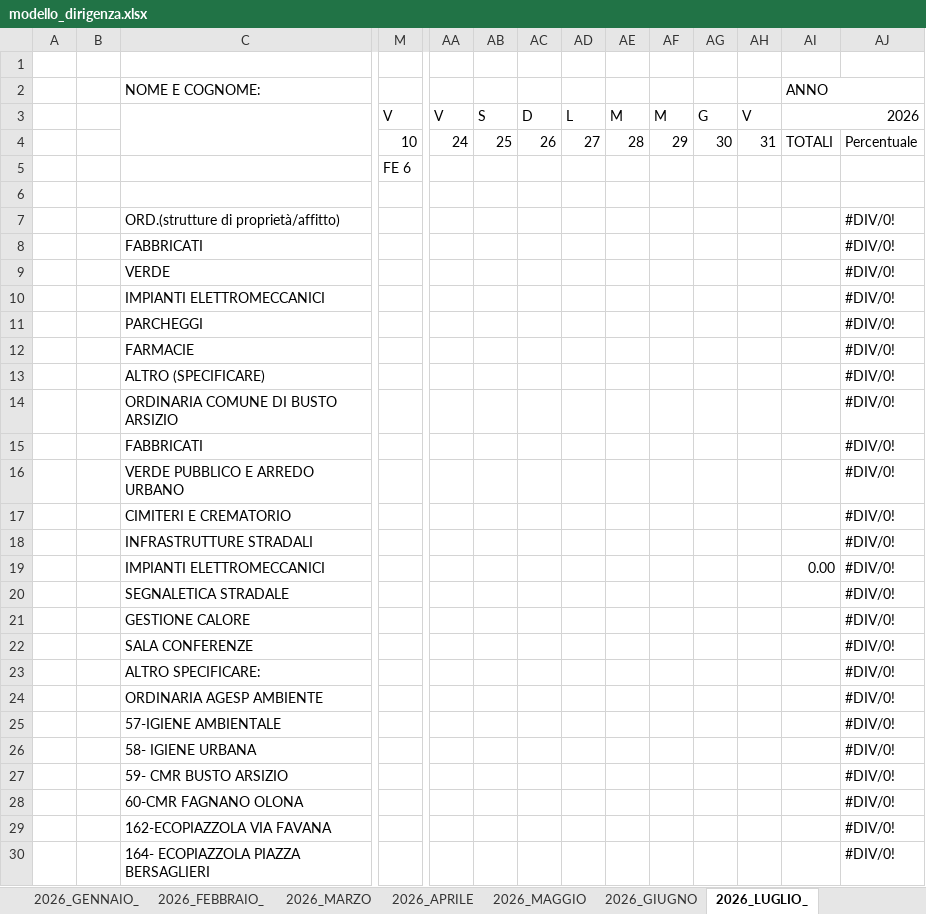
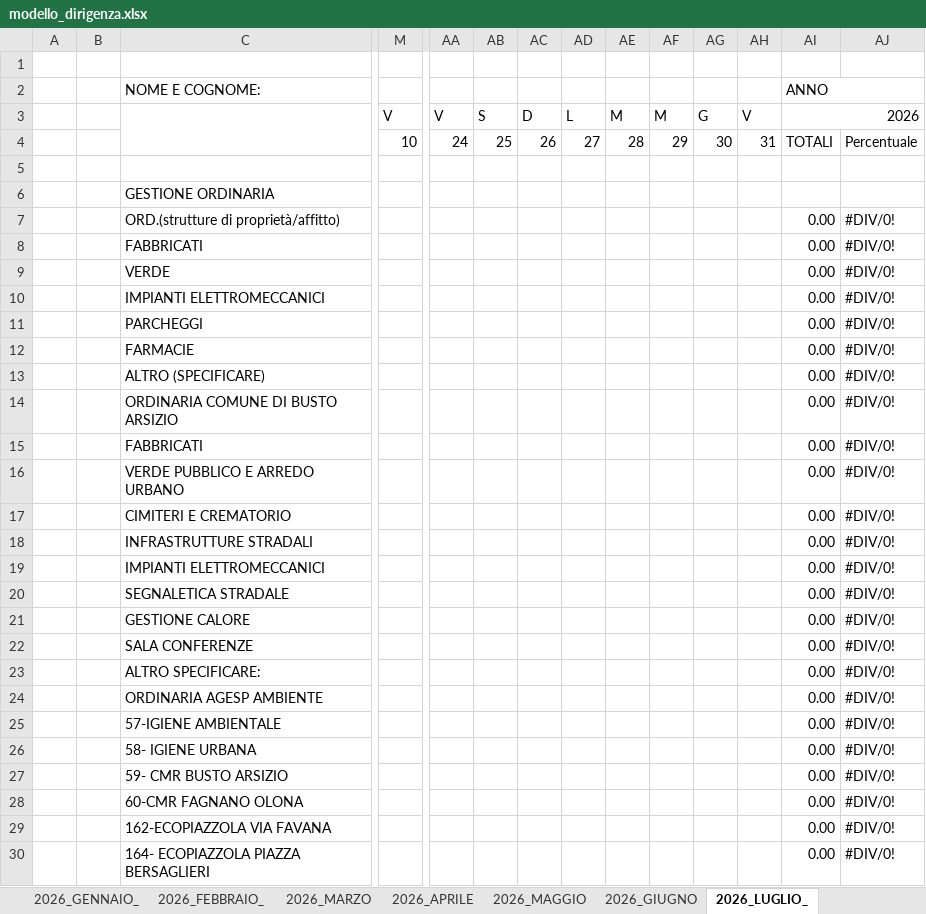
Before and after one commit to lonardomassimo/Orario-flex, an Excel workbook: modello_dirigenza.xlsx, sheet 2026_LUGLIO_, drawn as a sheet; only a part is shown, gaps mark what is left out; values as stored, in another font and other column widths than the file's, no cell formats; charts and pictures not drawn; removed rows and columns are numbered as before the commit, all else as after; rows hold the shown columns only; the diff covers the shown part only; the diff names each change by its address in the sheet, - before the commit and + after, or states it on an @@ line.

```diff
--- a/modello_dirigenza.xlsx (sheet 2026_LUGLIO_)
+++ b/modello_dirigenza.xlsx (sheet 2026_LUGLIO_)
-row 5:  |  |  | FE 6
+row 6:  |  | GESTIONE ORDINARIA
-AI7:AI9 (ANNO): (empty)
+AI7:AI9 (ANNO): 0.00
-row 10:  |  | IMPIANTI ELETTROMECCANICI |  |  |  |  |  |  |  |  |  |  | #DIV/0!
-row 11:  |  | PARCHEGGI |  |  |  |  |  |  |  |  |  |  | #DIV/0!
-row 12:  |  | FARMACIE |  |  |  |  |  |  |  |  |  |  | #DIV/0!
-row 13:  |  | ALTRO (SPECIFICARE) |  |  |  |  |  |  |  |  |  |  | #DIV/0!
-row 14:  |  | ORDINARIA COMUNE DI BUSTO ARSIZIO |  |  |  |  |  |  |  |  |  |  | #DIV/0!
-row 15:  |  | FABBRICATI |  |  |  |  |  |  |  |  |  |  | #DIV/0!
-row 16:  |  | VERDE PUBBLICO E ARREDO URBANO |  |  |  |  |  |  |  |  |  |  | #DIV/0!
-row 17:  |  | CIMITERI E CREMATORIO |  |  |  |  |  |  |  |  |  |  | #DIV/0!
-row 18:  |  | INFRASTRUTTURE STRADALI |  |  |  |  |  |  |  |  |  |  | #DIV/0!
+row 11:  |  | PARCHEGGI |  |  |  |  |  |  |  |  |  | 0.00 | #DIV/0!
+row 12:  |  | FARMACIE |  |  |  |  |  |  |  |  |  | 0.00 | #DIV/0!
+row 13:  |  | ALTRO (SPECIFICARE) |  |  |  |  |  |  |  |  |  | 0.00 | #DIV/0!
+row 14:  |  | ORDINARIA COMUNE DI BUSTO ARSIZIO |  |  |  |  |  |  |  |  |  | 0.00 | #DIV/0!
+row 15:  |  | FABBRICATI |  |  |  |  |  |  |  |  |  | 0.00 | #DIV/0!
+row 16:  |  | VERDE PUBBLICO E ARREDO URBANO |  |  |  |  |  |  |  |  |  | 0.00 | #DIV/0!
+row 17:  |  | CIMITERI E CREMATORIO |  |  |  |  |  |  |  |  |  | 0.00 | #DIV/0!
+row 18:  |  | INFRASTRUTTURE STRADALI |  |  |  |  |  |  |  |  |  | 0.00 | #DIV/0!
+row 19:  |  | IMPIANTI ELETTROMECCANICI |  |  |  |  |  |  |  |  |  | 0.00 | #DIV/0!
-AI20:AI30 (ANNO): (empty)
+AI20:AI30 (ANNO): 0.00
```
Also changed, not shown: 25 edited cells elsewhere in this sheet, sheet 2026_FEBBRAIO_, sheet 2026_GENNAIO_, sheet 2026_MARZO, sheet 2026_AGOSTO, sheet 2026_APRILE, sheet 2026_GIUGNO, 5 more sheets, cell formats, formulas that keep their value.
